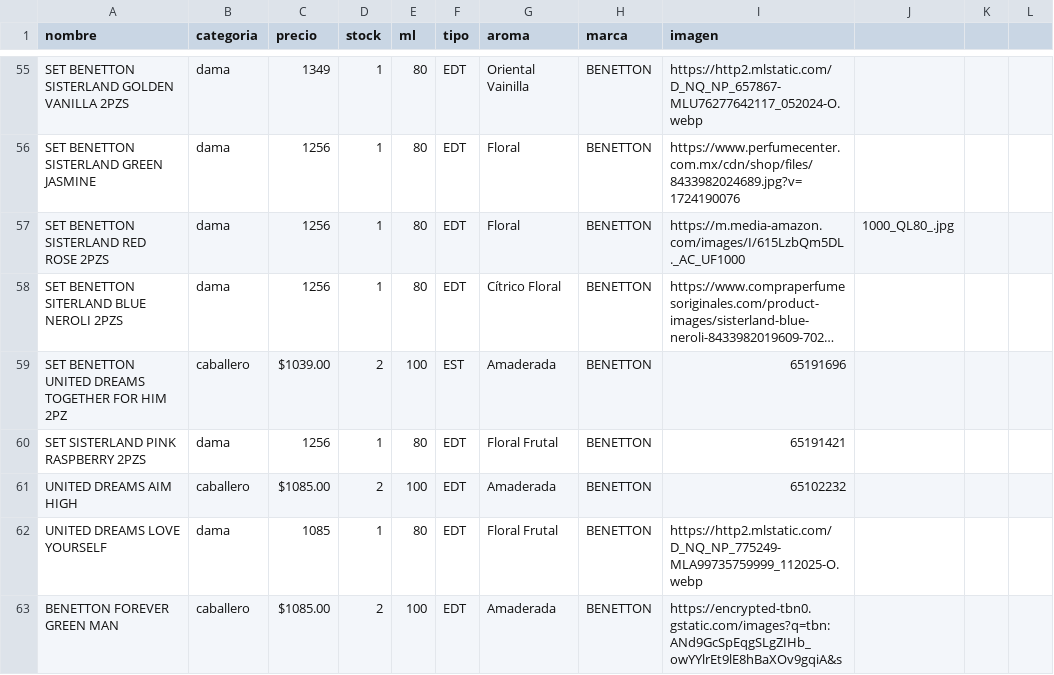
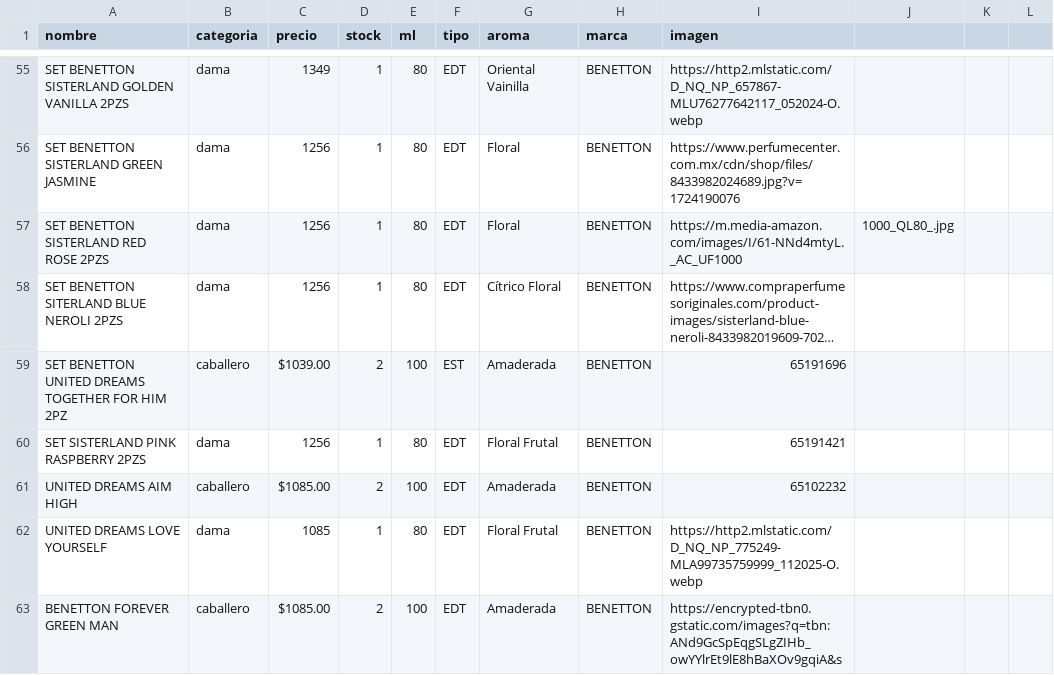
Before and after one commit to credilandia/credilandia.github.io, a CSV file: perfumes.csv, drawn as a sheet; only a part is shown, gaps mark what is left out; long unchanged cells end in …; the diff names each change by its address in the sheet, - before the commit and + after, or states it on an @@ line.

Commit message:
Update perfumes.csv

```diff
--- a/perfumes.csv
+++ b/perfumes.csv
-I57 (imagen): https://m.media-amazon.com/images/I/615LzbQm5DL._AC_UF1000
+I57 (imagen): https://m.media-amazon.com/images/I/61-NNd4mtyL._AC_UF1000
```
